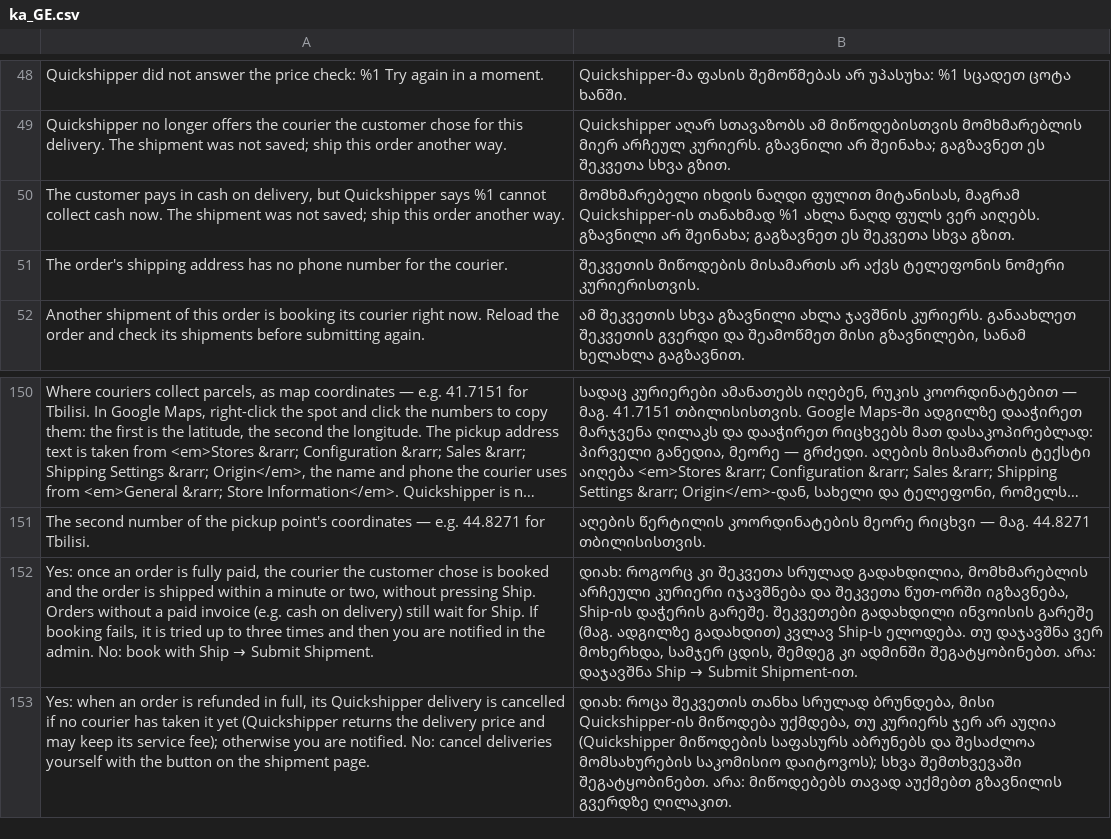
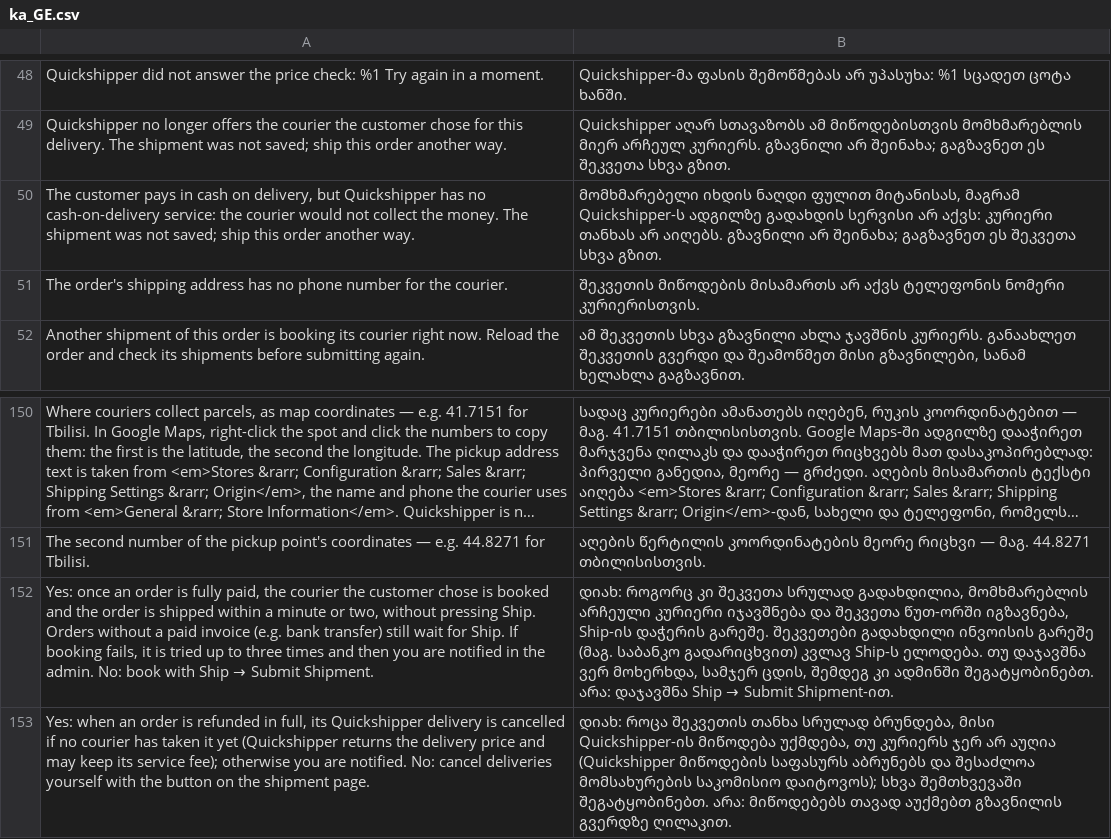
Before and after one commit to nshubitidze/shubo-qshpr, a CSV file: i18n/ka_GE.csv, drawn as a sheet; only a part is shown, gaps mark what is left out; long unchanged cells end in …; the diff names each change by its address in the sheet, - before the commit and + after, or states it on an @@ line.

Commit message:
Cash on delivery: never with Quickshipper couriers
Quickshipper says it has no cash-on-delivery service, although its API
still has cashOnDelivery and a per-courier hasCashOnDelivery flag. A
courier that hands over the goods without collecting would cost the shop
the whole order, so:

- checkout hides cash-on-delivery payment methods for every Quickshipper
  courier, whatever the courier's flag says;
- Submit Shipment refuses an order paid in cash on delivery before any
  Quickshipper call (orders placed before this, or with the payment changed);
- cashOnDelivery is never sent; the per-courier cash cache and the amount
  calculation are removed.

Replaces the decision "cash for couriers that collect it".

```diff
--- a/i18n/ka_GE.csv
+++ b/i18n/ka_GE.csv
-A50: …but Quickshipper says %1 cannot collect cash now. The shipment…
+A50: …but Quickshipper has no cash-on-delivery service: the courier would not collect the money. The shipment…
-B50: …მიტანისას, მაგრამ Quickshipper-ის თანახმად %1 ახლა ნაღდ ფულს ვერ აიღებს. გზავნილი…
+B50: …მიტანისას, მაგრამ Quickshipper-ს ადგილზე გადახდის სერვისი არ აქვს: კურიერი თანხას არ აიღებს. გზავნილი…
-A152: …invoice (e.g. cash on delivery) still wait…
+A152: …invoice (e.g. bank transfer) still wait…
-B152: …გარეშე (მაგ. ადგილზე გადახდით) კვლავ Ship-ს…
+B152: …გარეშე (მაგ. საბანკო გადარიცხვით) კვლავ Ship-ს…
```
Also changed, not shown: 14 other files.
